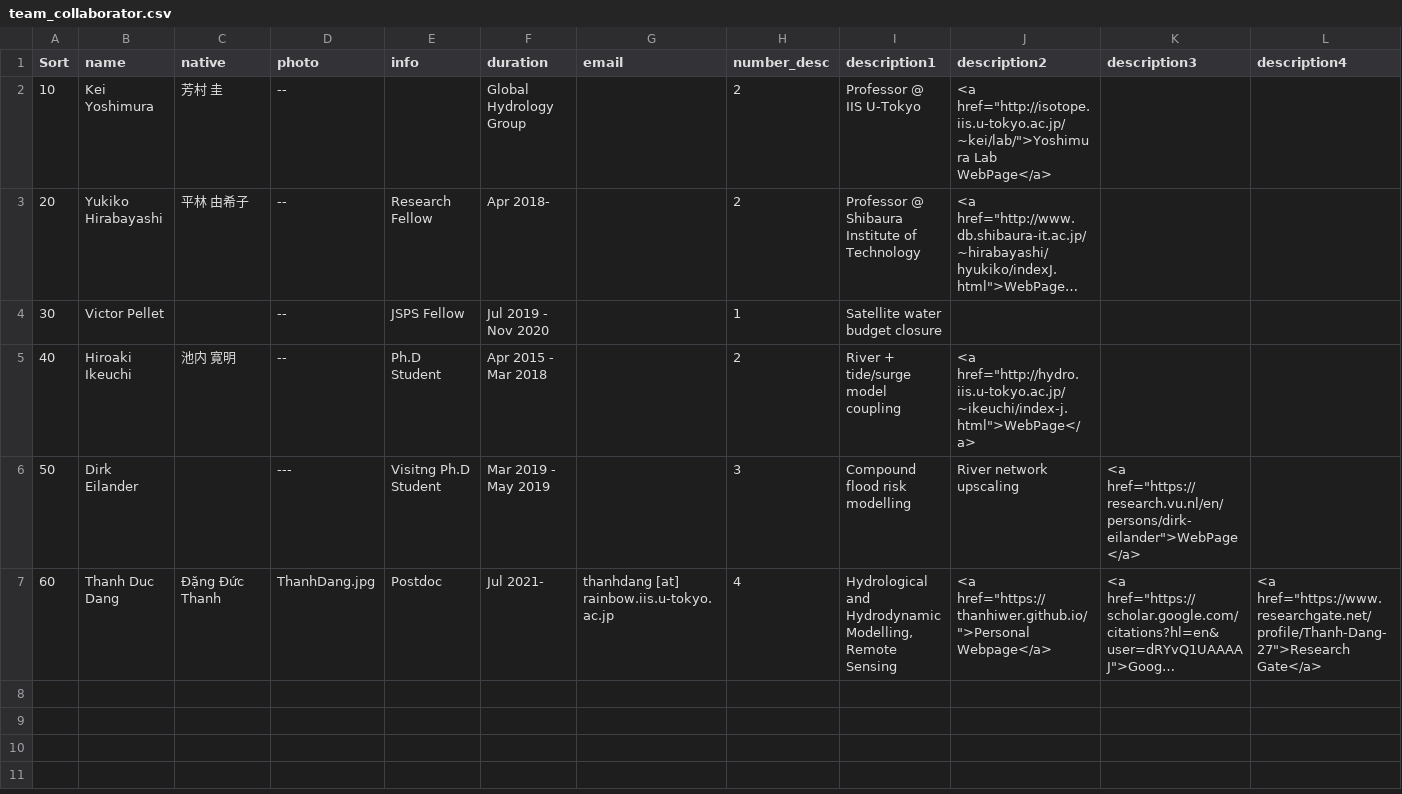
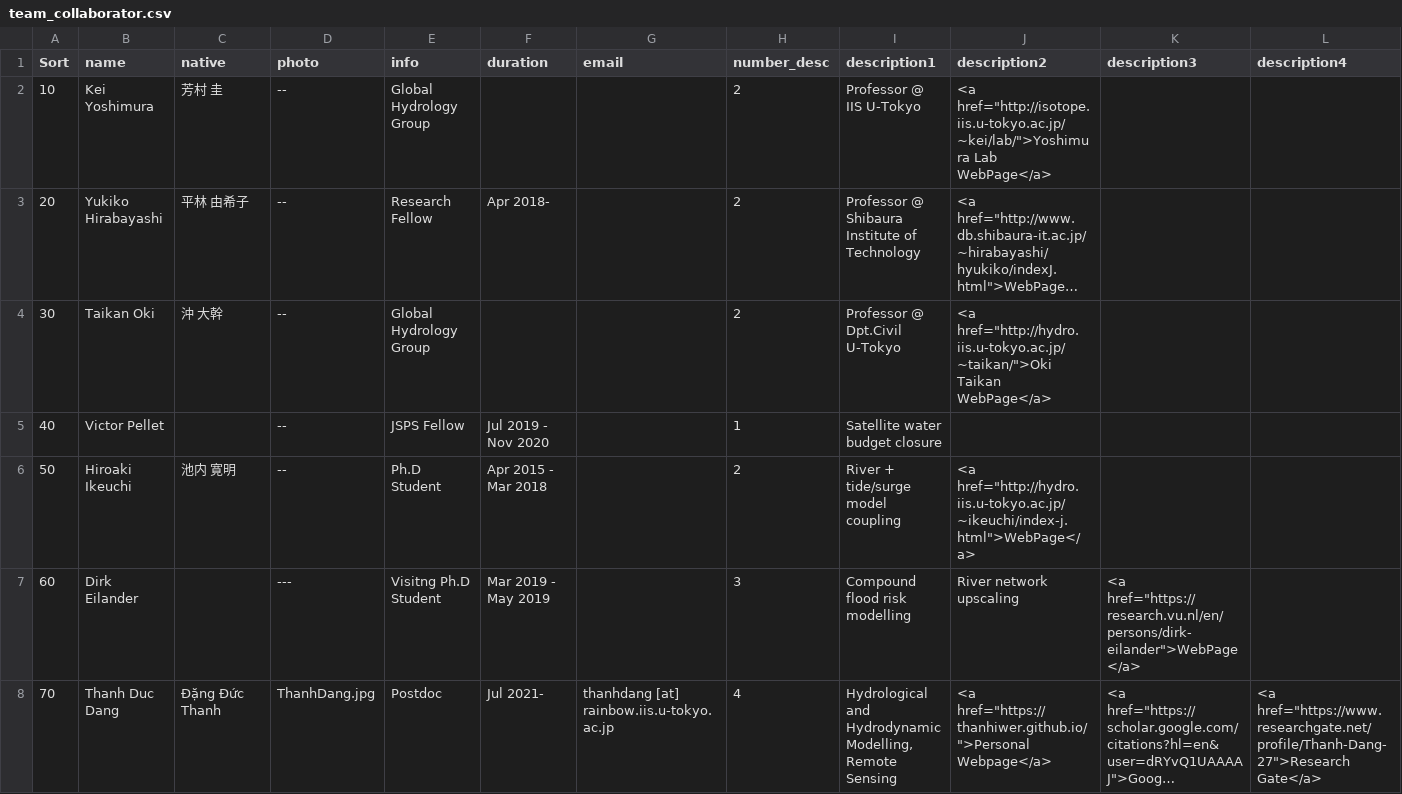
Before and after one commit to yjshen2022/Youjiangwebsite.github.io, a CSV file: _data/team_collaborator.csv, drawn as a sheet; only a part is shown; long unchanged cells end in …; addresses are those after the commit; rows hold the shown columns only; the diff names each change by its address in the sheet, - before the commit and + after, or states it on an @@ line.

```diff
--- a/_data/team_collaborator.csv
+++ b/_data/team_collaborator.csv
-E2 (info): (empty)
+E2 (info): Global Hydrology Group
-F2 (duration): Global Hydrology Group
+F2 (duration): (empty)
+row 4: 30 | Taikan Oki | 沖 大幹 | -- | Global Hydrology Group |  |  | 2 | Professor @ Dpt.Civil U-Tokyo | <a href="http://hydro.iis.u-tokyo.ac.jp/~taikan/">Oki Taikan WebPage</a>
-A5 (Sort): 30
+A5 (Sort): 40
-A6 (Sort): 40
+A6 (Sort): 50
-A7 (Sort): 50
+A7 (Sort): 60
-A8 (Sort): 60
+A8 (Sort): 70
```
Also changed, not shown: _data/team_member.csv.
